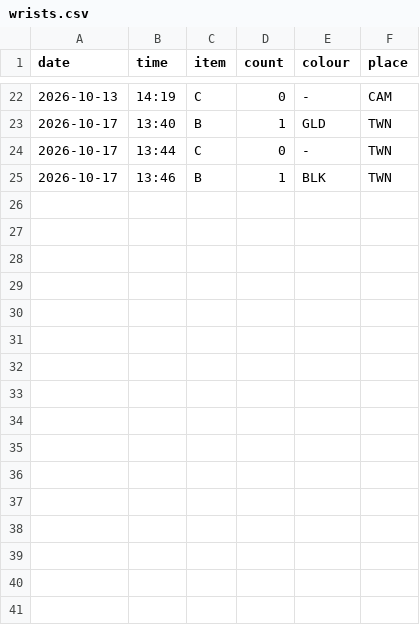
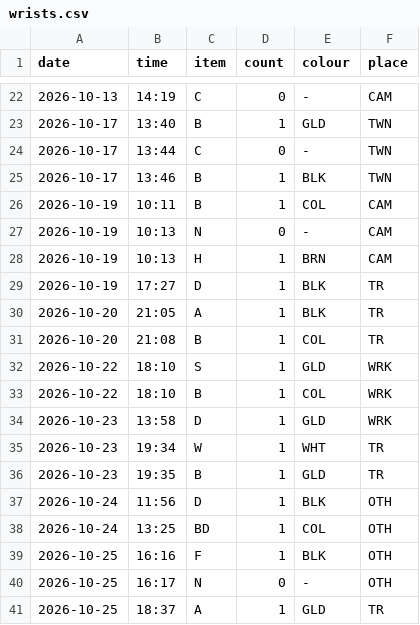
Before and after one commit to zayedkhatt/DearData100, a CSV file: data/wrists.csv, drawn as a sheet; only a part is shown, gaps mark what is left out.

Commit message:
Added more wrists

```diff
--- a/data/wrists.csv
+++ b/data/wrists.csv
@@ -25 +25,17 @@ date,time,item,count,colour,place
 2026-10-17,13:46,B,1,BLK,TWN
+2026-10-19,10:11,B,1,COL,CAM
+2026-10-19,10:13,N,0,-,CAM
+2026-10-19,10:13,H,1,BRN,CAM
+2026-10-19,17:27,D,1,BLK,TR
+2026-10-20,21:05,A,1,BLK,TR
+2026-10-20,21:08,B,1,COL,TR
+2026-10-22,18:10,S,1,GLD,WRK
+2026-10-22,18:10,B,1,COL,WRK
+2026-10-23,13:58,D,1,GLD,WRK
+2026-10-23,19:34,W,1,WHT,TR
+2026-10-23,19:35,B,1,GLD,TR
+2026-10-24,11:56,D,1,BLK,OTH
+2026-10-24,13:25,BD,1,COL,OTH
+2026-10-25,16:16,F,1,BLK,OTH
+2026-10-25,16:17,N,0,-,OTH
+2026-10-25,18:37,A,1,GLD,TR
```
